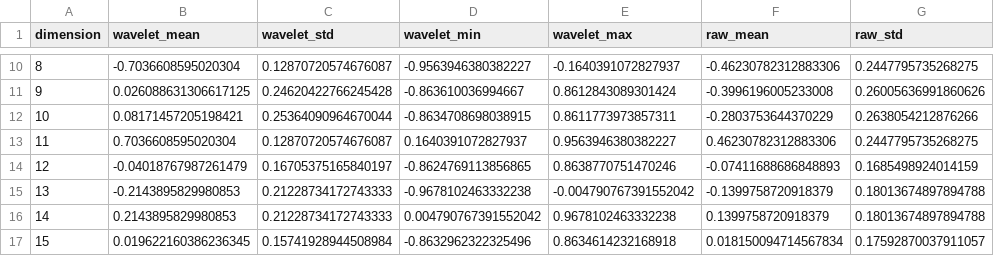
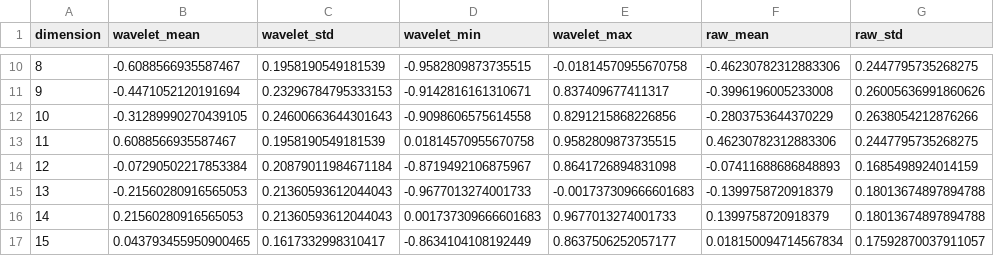
Before and after one commit to SujinHwang27/CosmoGasPeruser, a CSV file: results/stage2_separability_vector_summary.csv, drawn as a sheet; only a part is shown, gaps mark what is left out; the diff covers the shown part only; the diff names each change by its address in the sheet, - before the commit and + after, or states it on an @@ line.

```diff
--- a/results/stage2_separability_vector_summary.csv
+++ b/results/stage2_separability_vector_summary.csv
-B10 (wavelet_mean): -0.7036608595020304
+B10 (wavelet_mean): -0.6088566935587467
-C10 (wavelet_std): 0.12870720574676087
+C10 (wavelet_std): 0.1958190549181539
-D10 (wavelet_min): -0.9563946380382227
+D10 (wavelet_min): -0.9582809873735515
-E10 (wavelet_max): -0.1640391072827937
+E10 (wavelet_max): -0.01814570955670758
-B11 (wavelet_mean): 0.026088631306617125
+B11 (wavelet_mean): -0.4471052120191694
-C11 (wavelet_std): 0.24620422766245428
+C11 (wavelet_std): 0.23296784795333153
-D11 (wavelet_min): -0.863610036994667
+D11 (wavelet_min): -0.9142816161310671
-E11 (wavelet_max): 0.8612843089301424
+E11 (wavelet_max): 0.837409677411317
-B12 (wavelet_mean): 0.08171457205198421
+B12 (wavelet_mean): -0.31289990270439105
-C12 (wavelet_std): 0.25364090964670044
+C12 (wavelet_std): 0.24600663644301643
-D12 (wavelet_min): -0.8634708698038915
+D12 (wavelet_min): -0.9098606575614558
-E12 (wavelet_max): 0.8611773973857311
+E12 (wavelet_max): 0.8291215868226856
-B13 (wavelet_mean): 0.7036608595020304
+B13 (wavelet_mean): 0.6088566935587467
-C13 (wavelet_std): 0.12870720574676087
+C13 (wavelet_std): 0.1958190549181539
-D13 (wavelet_min): 0.1640391072827937
+D13 (wavelet_min): 0.01814570955670758
-E13 (wavelet_max): 0.9563946380382227
+E13 (wavelet_max): 0.9582809873735515
-B14 (wavelet_mean): -0.04018767987261479
+B14 (wavelet_mean): -0.07290502217853384
-C14 (wavelet_std): 0.16705375165840197
+C14 (wavelet_std): 0.20879011984671184
-D14 (wavelet_min): -0.8624769113856865
+D14 (wavelet_min): -0.8719492106875967
-E14 (wavelet_max): 0.8638770751470246
+E14 (wavelet_max): 0.8641726894831098
-B15 (wavelet_mean): -0.2143895829980853
+B15 (wavelet_mean): -0.21560280916565053
-C15:C16 (wavelet_std): 0.21228734172743333
+C15:C16 (wavelet_std): 0.21360593612044043
-D15 (wavelet_min): -0.9678102463332238
+D15 (wavelet_min): -0.9677013274001733
-E15 (wavelet_max): -0.004790767391552042
+E15 (wavelet_max): -0.001737309666601683
-B16 (wavelet_mean): 0.2143895829980853
+B16 (wavelet_mean): 0.21560280916565053
-D16 (wavelet_min): 0.004790767391552042
+D16 (wavelet_min): 0.001737309666601683
-E16 (wavelet_max): 0.9678102463332238
+E16 (wavelet_max): 0.9677013274001733
-B17 (wavelet_mean): 0.019622160386236345
+B17 (wavelet_mean): 0.043793455950900465
-C17 (wavelet_std): 0.15741928944508984
+C17 (wavelet_std): 0.1617332998310417
-D17 (wavelet_min): -0.8632962322325496
+D17 (wavelet_min): -0.8634104108192449
-E17 (wavelet_max): 0.8634614232168918
+E17 (wavelet_max): 0.8637506252057177
```
Also changed, not shown: 64 edited cells elsewhere in this file, results/cluster_stats_raw_k5.csv, results/cluster_stats_wavelet_k5.csv, 5 other files.
